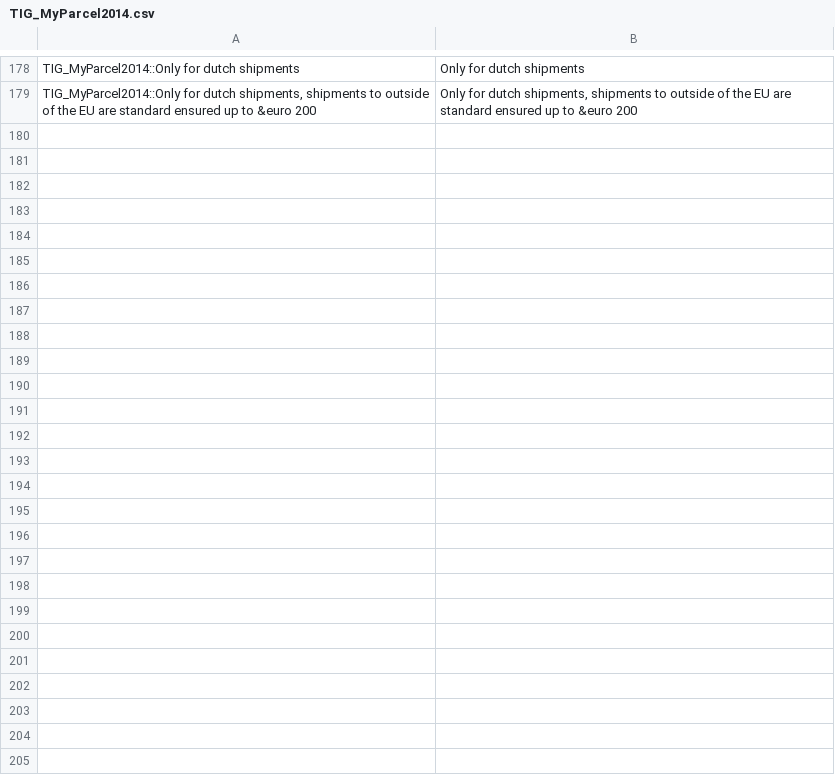
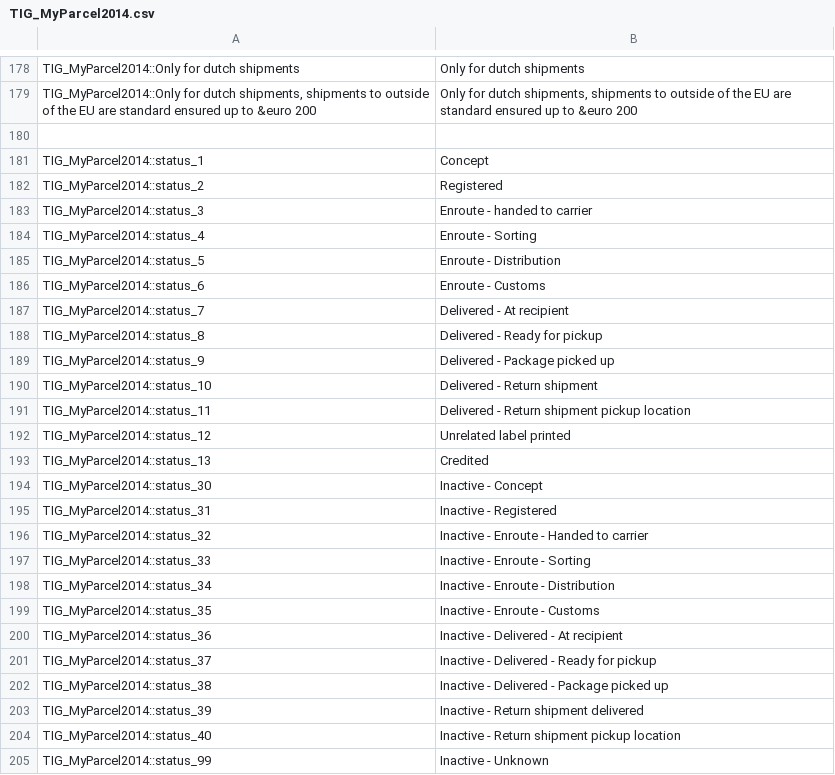
Before and after one commit to myparcelnl/magento1-End-of-life, a CSV file: app/locale/en_US/TIG_MyParcel2014.csv, drawn as a sheet; only a part is shown, gaps mark what is left out.

Commit message:
update status after create consignment

```diff
--- a/app/locale/en_US/TIG_MyParcel2014.csv
+++ b/app/locale/en_US/TIG_MyParcel2014.csv
@@ -179 +179,27 @@ TIG_MyParcel2014::Only for dutch shipments,Only for dutch shipments
 "TIG_MyParcel2014::Only for dutch shipments, shipments to outside of the EU are standard ensured up to &euro 200","Only for dutch shipments, shipments to outside of the EU are standard ensured up to &euro 200"
+
+TIG_MyParcel2014::status_1,Concept
+TIG_MyParcel2014::status_2,Registered
+TIG_MyParcel2014::status_3,Enroute - handed to carrier
+TIG_MyParcel2014::status_4,Enroute - Sorting
+TIG_MyParcel2014::status_5,Enroute - Distribution
+TIG_MyParcel2014::status_6,Enroute - Customs
+TIG_MyParcel2014::status_7,Delivered - At recipient
+TIG_MyParcel2014::status_8,Delivered - Ready for pickup
+TIG_MyParcel2014::status_9,Delivered - Package picked up
+TIG_MyParcel2014::status_10,Delivered - Return shipment
+TIG_MyParcel2014::status_11,Delivered - Return shipment pickup location
+TIG_MyParcel2014::status_12,Unrelated label printed
+TIG_MyParcel2014::status_13,Credited
+TIG_MyParcel2014::status_30,Inactive - Concept
+TIG_MyParcel2014::status_31,Inactive - Registered
+TIG_MyParcel2014::status_32,Inactive - Enroute - Handed to carrier
+TIG_MyParcel2014::status_33,Inactive - Enroute - Sorting
+TIG_MyParcel2014::status_34,Inactive - Enroute - Distribution
+TIG_MyParcel2014::status_35,Inactive - Enroute - Customs
+TIG_MyParcel2014::status_36,Inactive - Delivered - At recipient
+TIG_MyParcel2014::status_37,Inactive - Delivered - Ready for pickup
+TIG_MyParcel2014::status_38,Inactive - Delivered - Package picked up
+TIG_MyParcel2014::status_39,Inactive - Return shipment delivered
+TIG_MyParcel2014::status_40,Inactive - Return shipment pickup location
+TIG_MyParcel2014::status_99,Inactive - Unknown
```
Also changed, not shown: app/locale/nl_NL/TIG_MyParcel2014.csv, 4 other files.
